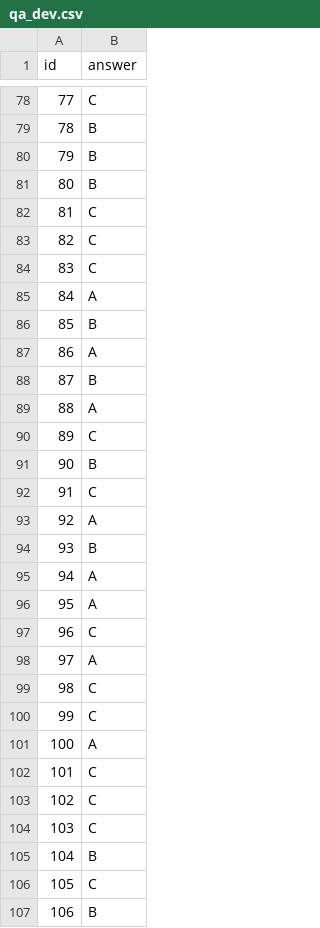
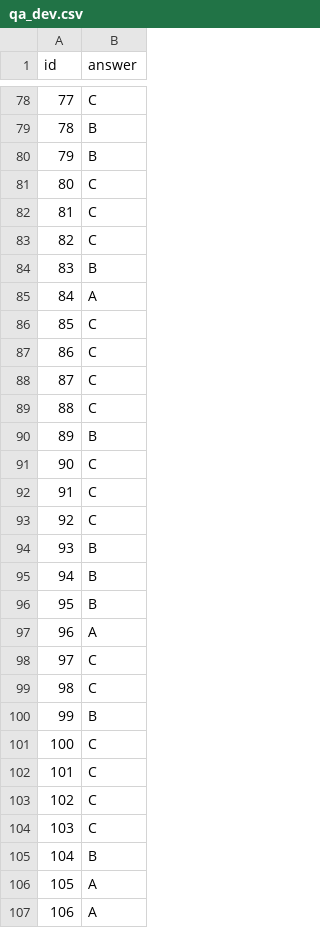
Before and after one commit to nicksome168/2021-MiuLab-Bachelor-Project, a CSV file: prediction/qa_dev.csv, drawn as a sheet; only a part is shown, gaps mark what is left out; the diff covers the shown part only.

```diff
--- a/prediction/qa_dev.csv
+++ b/prediction/qa_dev.csv
@@ -80,23 +80,23 @@ id,answer
 79,B
-80,B
+80,C
 81,C
 82,C
-83,C
+83,B
 84,A
-85,B
-86,A
-87,B
-88,A
-89,C
-90,B
+85,C
+86,C
+87,C
+88,C
+89,B
+90,C
 91,C
-92,A
+92,C
 93,B
-94,A
-95,A
-96,C
-97,A
+94,B
+95,B
+96,A
+97,C
 98,C
-99,C
-100,A
+99,B
+100,C
 101,C
@@ -105,3 +105,3 @@ id,answer
 104,B
-105,C
-106,B
+105,A
+106,A
```
Also changed, not shown: 92 edited cells elsewhere in this file, prediction/rc_dev.csv, 5 other files.
